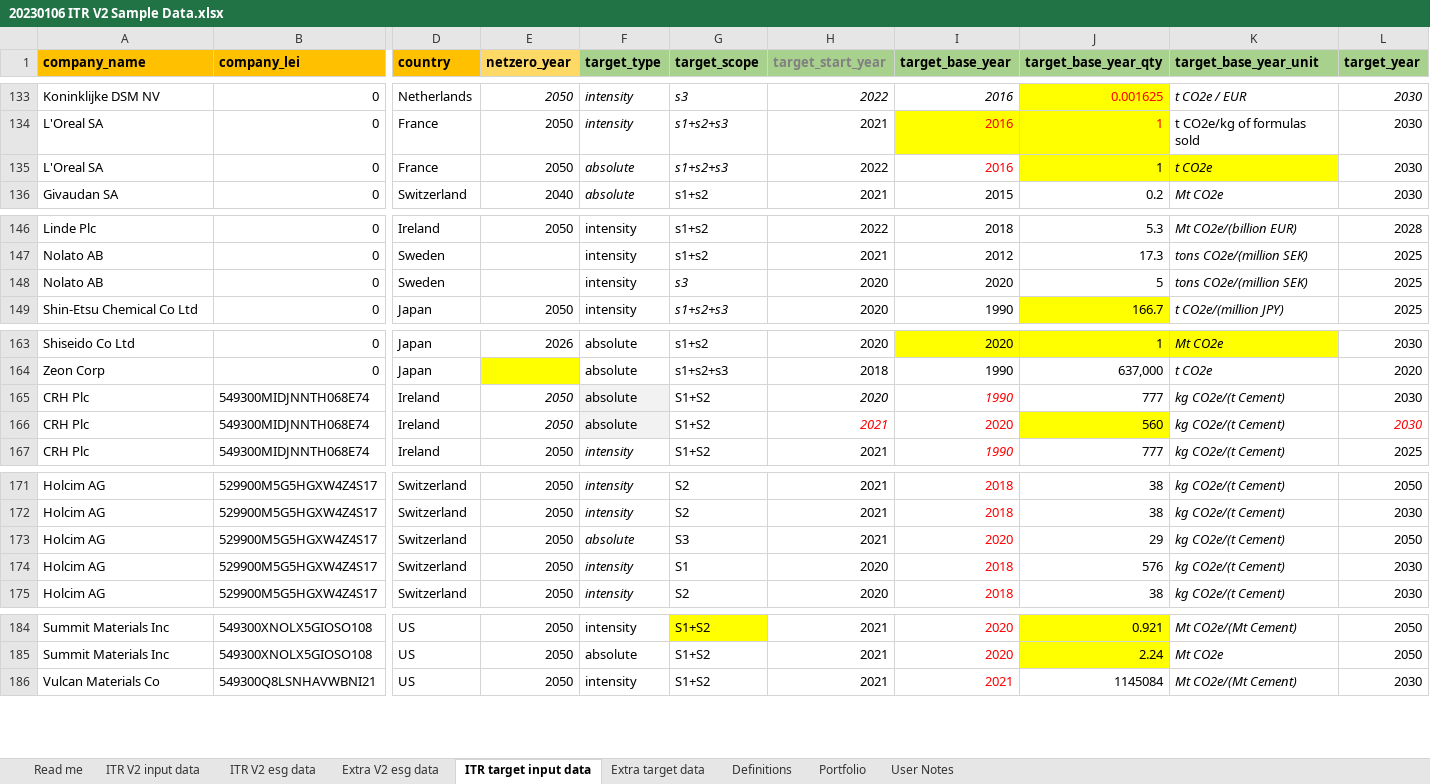
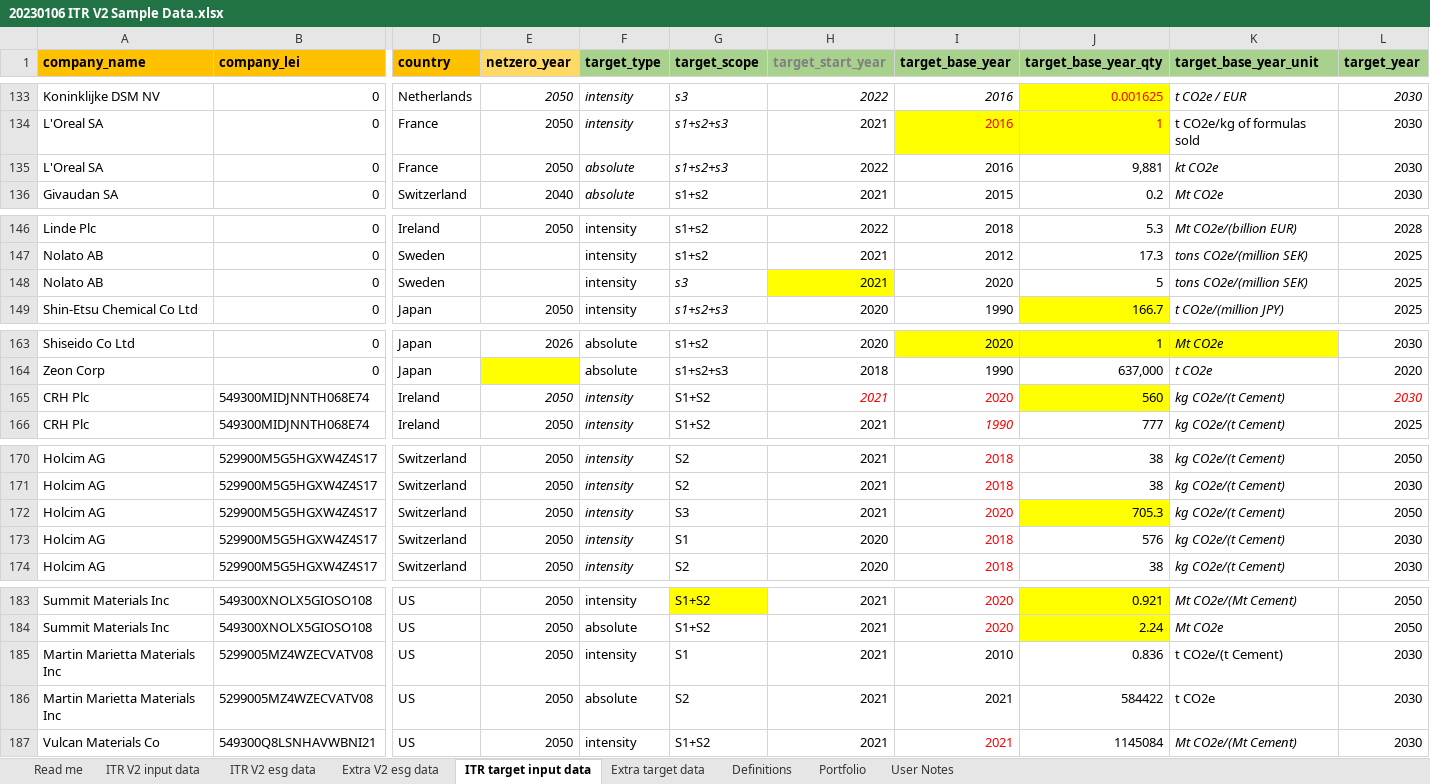
Before and after one commit to os-climate/ITR, an Excel workbook: examples/data/20230106 ITR V2 Sample Data.xlsx, sheet ITR target input data, drawn as a sheet; only a part is shown, gaps mark what is left out; values as stored, in another font and other column widths than the file's, no borders; removed rows and columns are numbered as before the commit, all else as after; rows hold the shown columns only; the diff names each change by its address in the sheet, - before the commit and + after, or states it on an @@ line.

Commit message:
Fix absolute vs. intensity data errors
Some cement data mis-labeled intensity targets as absolute, leading to unit conversion error messages.  Also found additional data for companies previously excluded from Chemicals and Cement (due to lack of data).  Also improved error messages from tool to indicate source of problems when that happens.

Signed-off-by: Michael Tiemann <72577720+MichaelTiemannOSC@users.noreply.github.com>

```diff
--- a/examples/data/20230106 ITR V2 Sample Data.xlsx (sheet ITR target input data)
+++ b/examples/data/20230106 ITR V2 Sample Data.xlsx (sheet ITR target input data)
-I135 text colour: #FF0000
+I135 text colour: black
-J135 (target_base_year_qty): 1
+J135 (target_base_year_qty): 9,881
-J135:K135 fill: #FFFF00
+J135:K135 fill: none
-K135 (target_base_year_unit): t CO2e
+K135 (target_base_year_unit): kt CO2e
-H148 (target_start_year): 2020
+H148 (target_start_year): 2021
-H148 fill: none
+H148 fill: #FFFF00
-row 165: CRH Plc | 549300MIDJNNTH068E74 | Ireland | 2050 | absolute | S1+S2 | 2020 | 1990 | 777 | kg CO2e/(t Cement) | 2030
-F165 (target_type): absolute
+F165 (target_type): intensity
@@ F165 fill: #F2F2F2 → none, italic: off → on @@
-F172 (target_type): absolute
+F172 (target_type): intensity
-J172 (target_base_year_qty): 29
+J172 (target_base_year_qty): 705.3
-J172 fill: none
+J172 fill: #FFFF00
+row 185: Martin Marietta Materials Inc | 5299005MZ4WZECVATV08 | US | 2050 | intensity | S1 | 2021 | 2010 | 0.836 | t CO2e/(t Cement) | 2030
+row 186: Martin Marietta Materials Inc | 5299005MZ4WZECVATV08 | US | 2050 | absolute | S2 | 2021 | 2021 | 584422 | t CO2e | 2030
```
Also changed, not shown: sheet ITR V2 esg data, sheet Portfolio, sheet Extra target data, sheet ITR V2 input data, formulas that keep their value, examples/data/20221025 ITR V2 Sample Data.xlsx, 4 other files.
